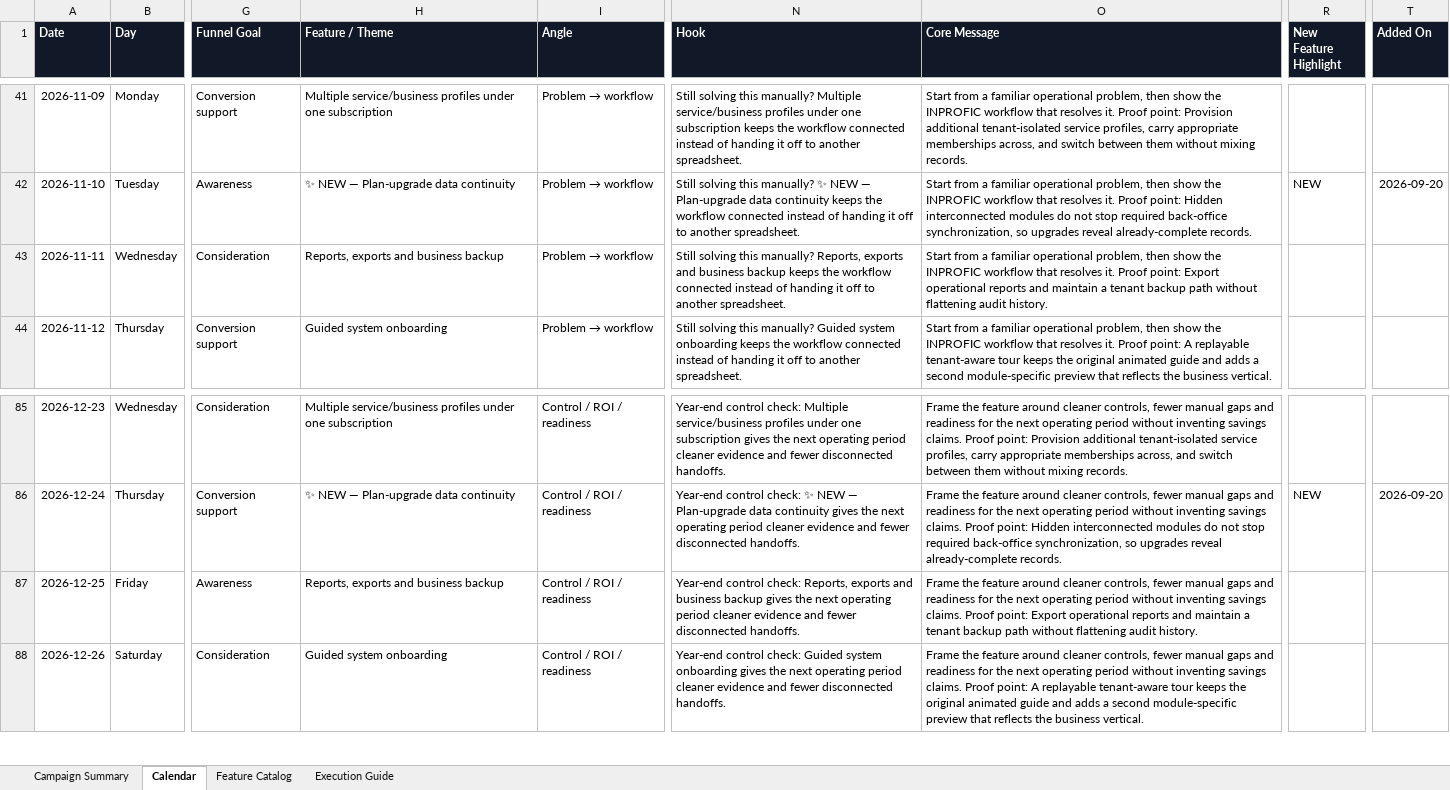
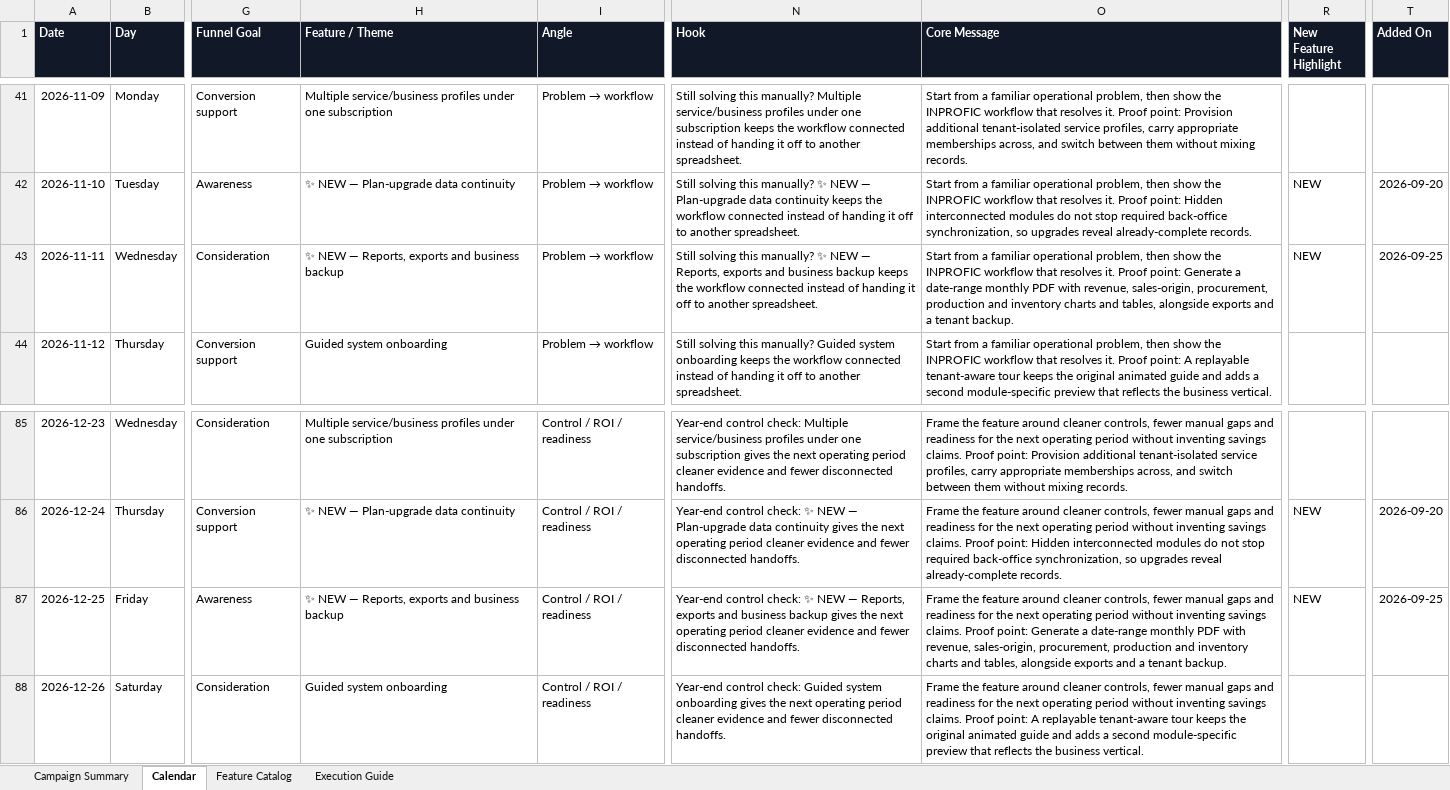
Before and after one commit to wunmijordan/inprofic, an Excel workbook: docs/INPROFIC_Q4_2026_Content_Calendar.xlsx, sheet Calendar, drawn as a sheet; only a part is shown, gaps mark what is left out; values as stored, in another font and other column widths than the file's, no borders; conditional formats and table styles not drawn; the diff names each change by its address in the sheet, - before the commit and + after, or states it on an @@ line.

```diff
--- a/docs/INPROFIC_Q4_2026_Content_Calendar.xlsx (sheet Calendar)
+++ b/docs/INPROFIC_Q4_2026_Content_Calendar.xlsx (sheet Calendar)
-H43 (Feature / Theme): Reports, exports and business backup
+H43 (Feature / Theme): ✨ NEW — Reports, exports and business backup
-N43 (Hook): …this manually? Reports, exports…
+N43 (Hook): …this manually? ✨ NEW — Reports, exports…
-O43 (Core Message): …Proof point: Export operational reports and maintain a tenant backup path without flattening audit history.
+O43 (Core Message): …Proof point: Generate a date-range monthly PDF with revenue, sales-origin, procurement, production and inventory charts and tables, alongside exports and a tenant backup.
-R43 (New Feature Highlight): (empty)
+R43 (New Feature Highlight): NEW
-T43 (Added On): (empty)
+T43 (Added On): 2026-09-25
-H87 (Feature / Theme): Reports, exports and business backup
+H87 (Feature / Theme): ✨ NEW — Reports, exports and business backup
-N87 (Hook): …control check: Reports, exports…
+N87 (Hook): …control check: ✨ NEW — Reports, exports…
-O87 (Core Message): …Proof point: Export operational reports and maintain a tenant backup path without flattening audit history.
+O87 (Core Message): …Proof point: Generate a date-range monthly PDF with revenue, sales-origin, procurement, production and inventory charts and tables, alongside exports and a tenant backup.
-R87 (New Feature Highlight): (empty)
+R87 (New Feature Highlight): NEW
-T87 (Added On): (empty)
+T87 (Added On): 2026-09-25
```
Also changed, not shown: sheet Campaign Summary, sheet Feature Catalog, 23 other files.
